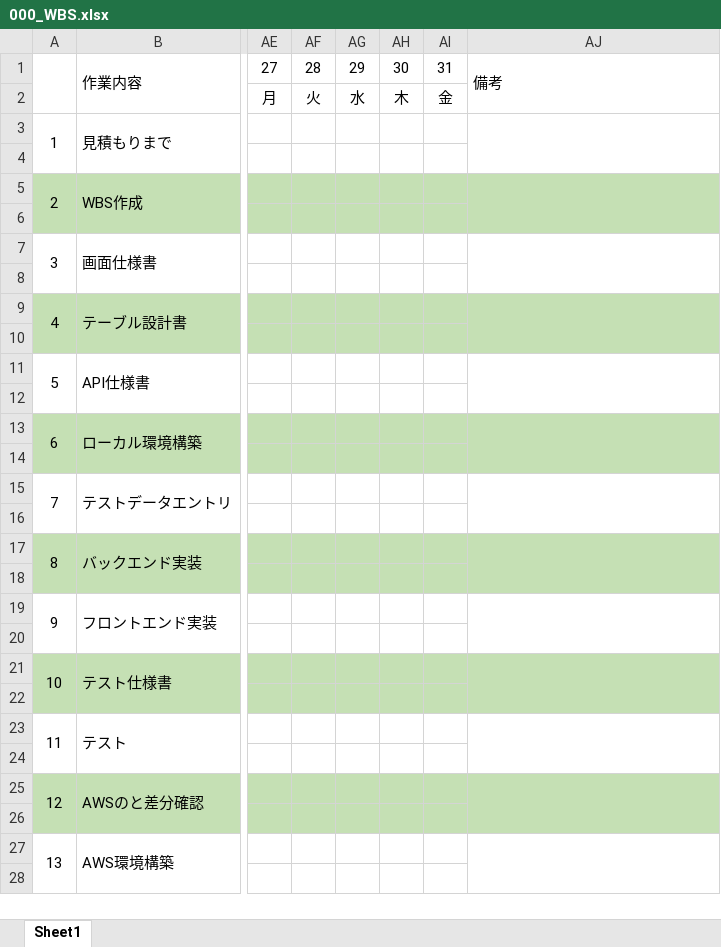
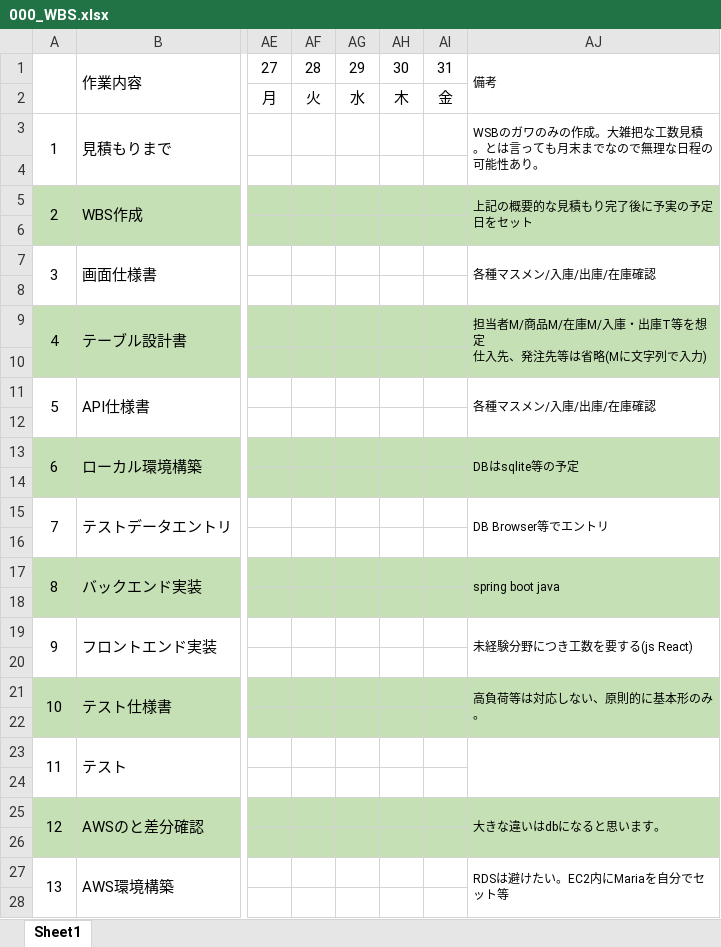
Before and after one commit to k-gotoh/202405, an Excel workbook: doc/000_WBS.xlsx, sheet Sheet1, drawn as a sheet; only a part is shown, gaps mark what is left out; values as stored, in another font and other column widths than the file's, no borders; ↵ is a line break in a cell; the diff covers the shown part only; the diff names each change by its address in the sheet, - before the commit and + after, or states it on an @@ line.

```diff
--- a/doc/000_WBS.xlsx (sheet Sheet1)
+++ b/doc/000_WBS.xlsx (sheet Sheet1)
@@ AJ1 text size: smaller @@
-AJ3: (empty)
+AJ3: WSBのガワのみの作成。大雑把な工数見積。とは言っても月末までなので無理な日程の可能性あり。
-AJ5: (empty)
+AJ5: 上記の概要的な見積もり完了後に予実の予定日をセット
-AJ7: (empty)
+AJ7: 各種マスメン/入庫/出庫/在庫確認
-AJ9: (empty)
+AJ9: 担当者M/商品M/在庫M/入庫・出庫T等を想定 ↵ 仕入先、発注先等は省略(Mに文字列で入力)
-AJ11: (empty)
+AJ11: 各種マスメン/入庫/出庫/在庫確認
-AJ13: (empty)
+AJ13: DBはsqlite等の予定
-AJ15: (empty)
+AJ15: DB Browser等でエントリ
-AJ17: (empty)
+AJ17: spring boot java
-AJ19: (empty)
+AJ19: 未経験分野につき工数を要する(js React)
-AJ21: (empty)
+AJ21: 高負荷等は対応しない、原則的に基本形のみ。
-AJ25: (empty)
+AJ25: 大きな違いはdbになると思います。
-AJ27: (empty)
+AJ27: RDSは避けたい。EC2内にMariaを自分でセット等
```
Also changed, not shown: 3 edited cells elsewhere in this sheet, 7 other files.
